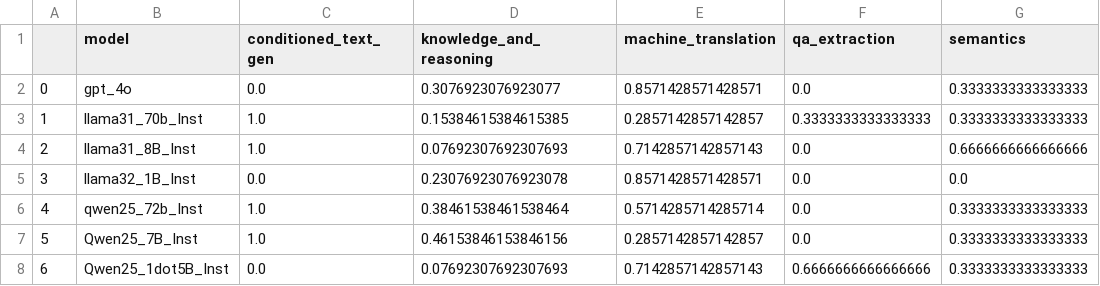
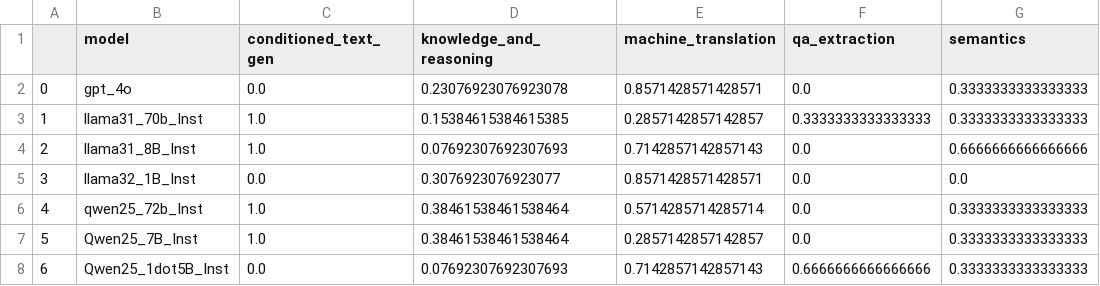
Before and after one commit to rayendito/prompt-fairness, a CSV file: score_tables/ptone_ptt.csv, drawn as a sheet; only a part is shown; the diff names each change by its address in the sheet, - before the commit and + after, or states it on an @@ line.

```diff
--- a/score_tables/ptone_ptt.csv
+++ b/score_tables/ptone_ptt.csv
-D2 (knowledge_and_reasoning): 0.3076923076923077
+D2 (knowledge_and_reasoning): 0.23076923076923078
-D5 (knowledge_and_reasoning): 0.23076923076923078
+D5 (knowledge_and_reasoning): 0.3076923076923077
-D7 (knowledge_and_reasoning): 0.46153846153846156
+D7 (knowledge_and_reasoning): 0.38461538461538464
```
Also changed, not shown: score_tables/pgrammar_ptt.csv, 3 other files.
